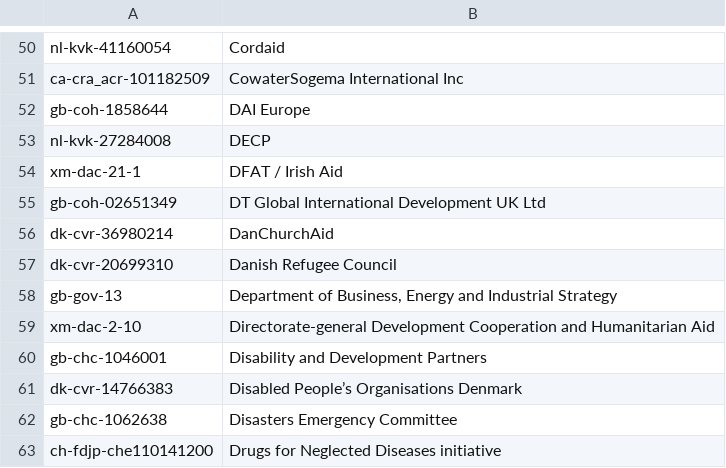
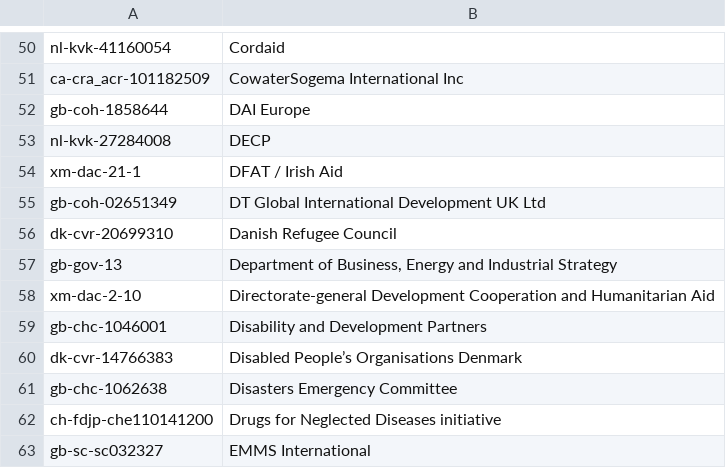
Before and after one commit to OCHA-DAP/hdx-scraper-iati-viz, a CSV file: covid/reporting_orgs.csv, drawn as a sheet; only a part is shown, gaps mark what is left out; the shorter side is filled out with more unchanged rows; the diff names each change by its address in the sheet, - before the commit and + after, or states it on an @@ line.

```diff
--- a/covid/reporting_orgs.csv
+++ b/covid/reporting_orgs.csv
-row 56: dk-cvr-36980214 | DanChurchAid
```
Also changed, not shown: covid/flows.csv, 3 other files.
